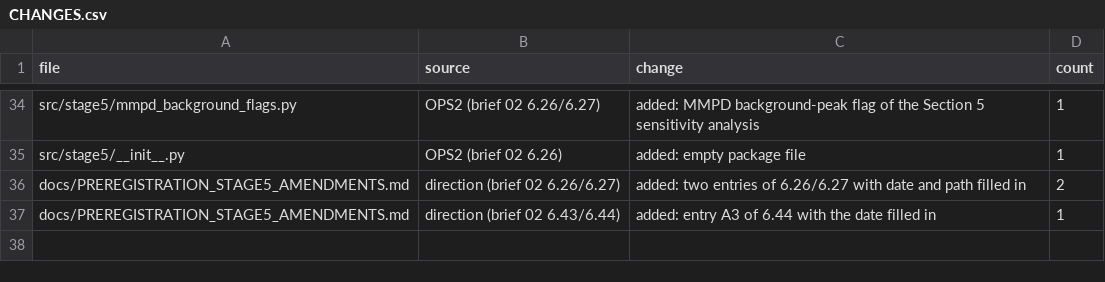
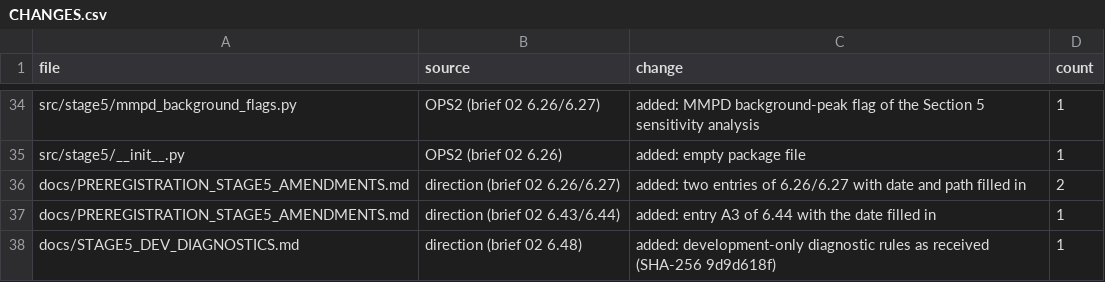
Before and after one commit to raddshing/rppg-pulse-rate-editing, a CSV file: CHANGES.csv, drawn as a sheet; only a part is shown, gaps mark what is left out; the diff names each change by its address in the sheet, - before the commit and + after, or states it on an @@ line.

Commit message:
Add docs/STAGE5_DEV_DIAGNOSTICS.md: development-only diagnostic rules, committed before any of them is run

```diff
--- a/CHANGES.csv
+++ b/CHANGES.csv
+row 38: docs/STAGE5_DEV_DIAGNOSTICS.md | direction (brief 02 6.48) | added: development-only diagnostic rules as received (SHA-256 9d9d618f) | 1
```
Also changed, not shown: 1 other file.
